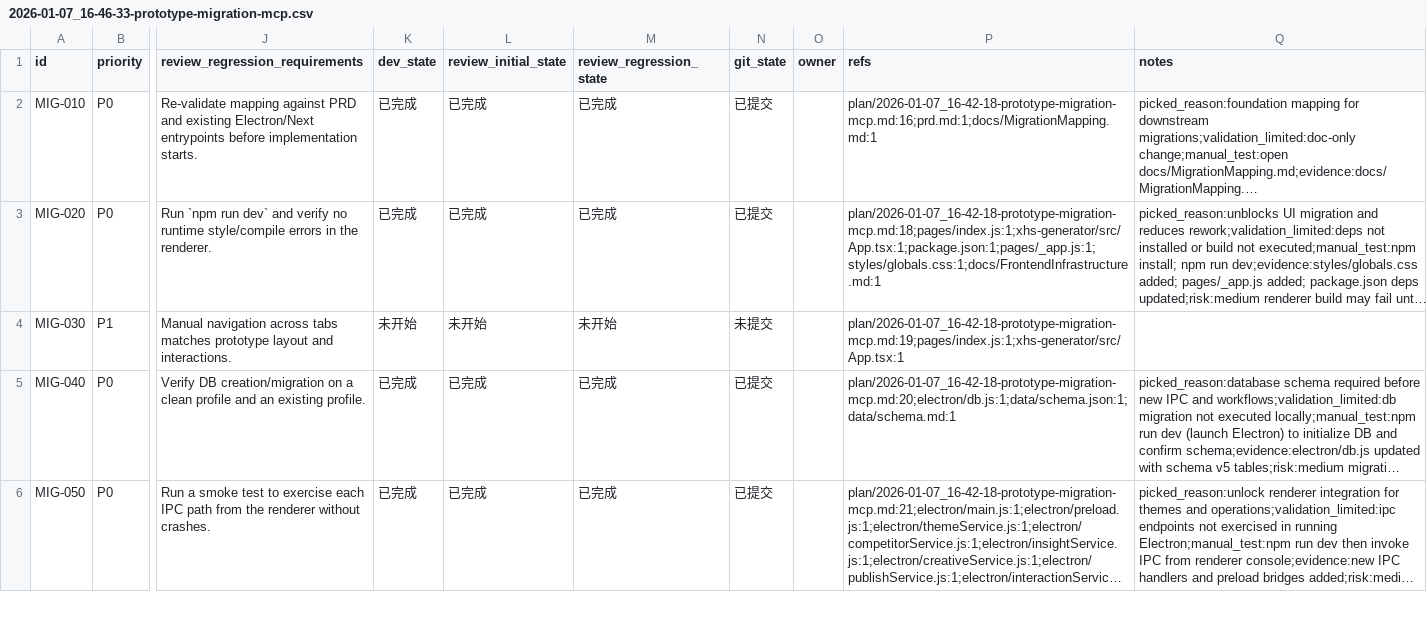
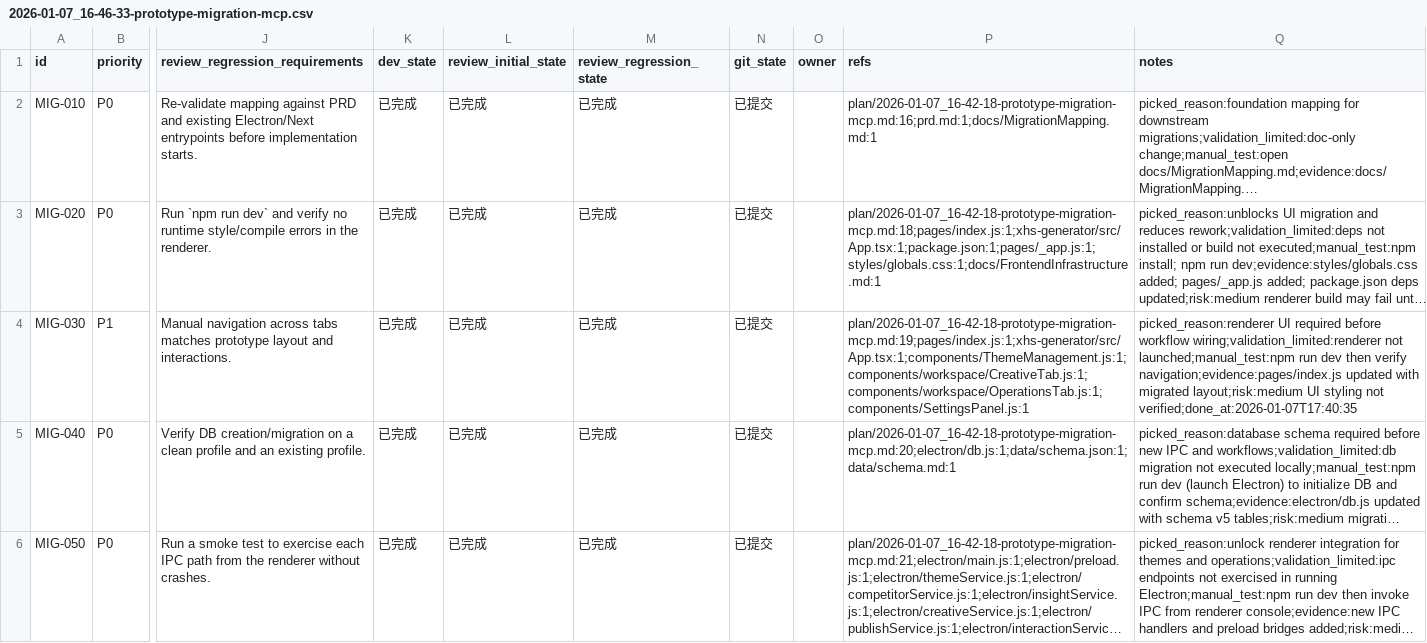
Before and after one commit to GalaxyXieyu/XHS-Runner, a CSV file: issues/2026-01-07_16-46-33-prototype-migration-mcp.csv, drawn as a sheet; only a part is shown, gaps mark what is left out; long unchanged cells end in …; the diff names each change by its address in the sheet, - before the commit and + after, or states it on an @@ line.

Commit message:
[MIG-030] Migrate prototype components into Next pages

```diff
--- a/issues/2026-01-07_16-46-33-prototype-migration-mcp.csv
+++ b/issues/2026-01-07_16-46-33-prototype-migration-mcp.csv
-K4 (dev_state): 未开始
+K4 (dev_state): 已完成
-L4 (review_initial_state): 未开始
+L4 (review_initial_state): 已完成
-M4 (review_regression_state): 未开始
+M4 (review_regression_state): 已完成
-N4 (git_state): 未提交
+N4 (git_state): 已提交
-P4 (refs): plan/2026-01-07_16-42-18-prototype-migration-mcp.md:19;pages/index.js:1;xhs-generator/src/App.tsx:1
+P4 (refs): plan/2026-01-07_16-42-18-prototype-migration-mcp.md:19;pages/index.js:1;xhs-generator/src/App.tsx:1;components/ThemeManagement.js:1;components/workspace/CreativeTab.js:1;components/workspace/OperationsTab.js:1;components/SettingsPanel.js:1
-Q4 (notes): (empty)
+Q4 (notes): picked_reason:renderer UI required before workflow wiring;validation_limited:renderer not launched;manual_test:npm run dev then verify navigation;evidence:pages/index.js updated with migrated layout;risk:medium UI styling not verified;done_at:2026-01-07T17:40:35
```
Also changed, not shown: 5 other files.
